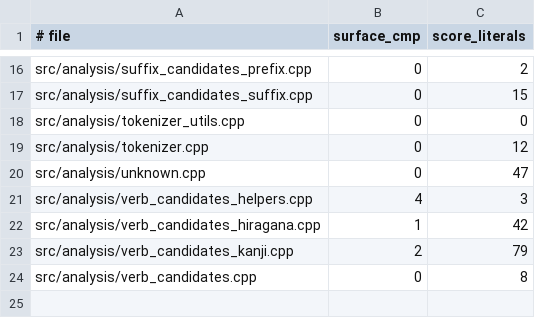
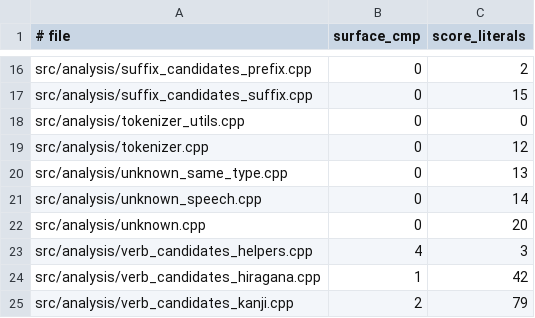
Before and after one commit to aitytech/suzume, a TSV file: scripts/guardrail-baseline.tsv, drawn as a sheet; only a part is shown, gaps mark what is left out; the shorter side is filled out with more unchanged rows.

Commit message:
refactor: Split unknown-word generator methods by responsibility
Move the two largest UnknownWordGenerator methods out of unknown.cpp:
- unknown_same_type.cpp   (generateBySameType + its particle helpers)
- unknown_speech.cpp      (character-speech + onomatopoeia candidates)
unknown.cpp keeps the config methods, generate, generateAlphanumeric and
the delegators. Pure code move: every body line preserved (modulo three
codepoint-identical \u escapes rendered as glyphs), guardrail counts
redistributed without net change.

```diff
--- a/scripts/guardrail-baseline.tsv
+++ b/scripts/guardrail-baseline.tsv
@@ -19,3 +19,5 @@ src/analysis/tokenizer_utils.cpp	0	0
 src/analysis/tokenizer.cpp	0	12
-src/analysis/unknown.cpp	0	47
+src/analysis/unknown_same_type.cpp	0	13
+src/analysis/unknown_speech.cpp	0	14
+src/analysis/unknown.cpp	0	20
 src/analysis/verb_candidates_helpers.cpp	4	3
```
Also changed, not shown: 4 other files.
